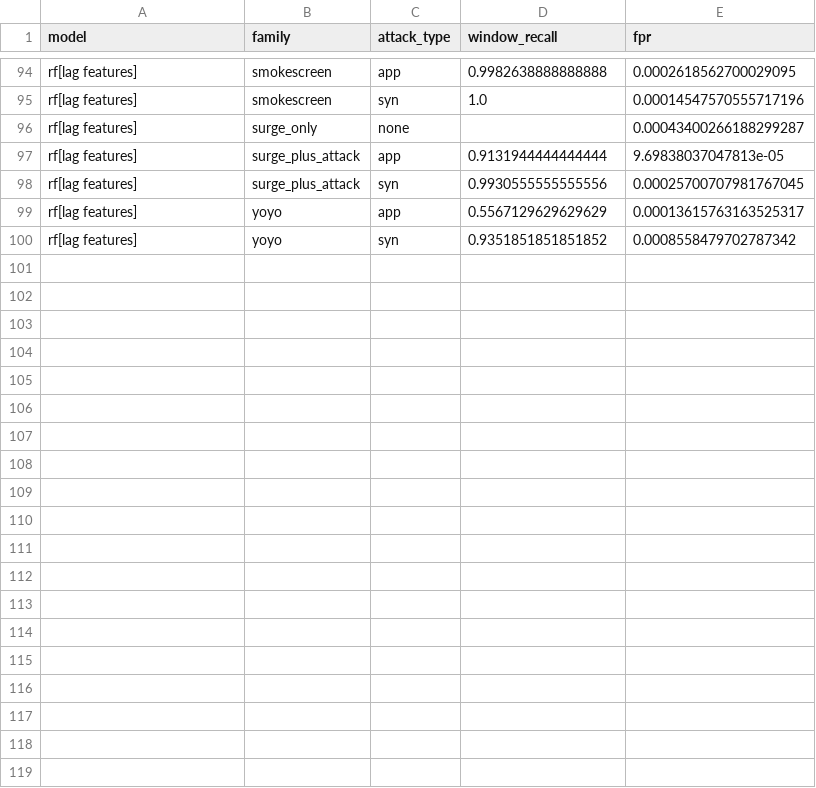
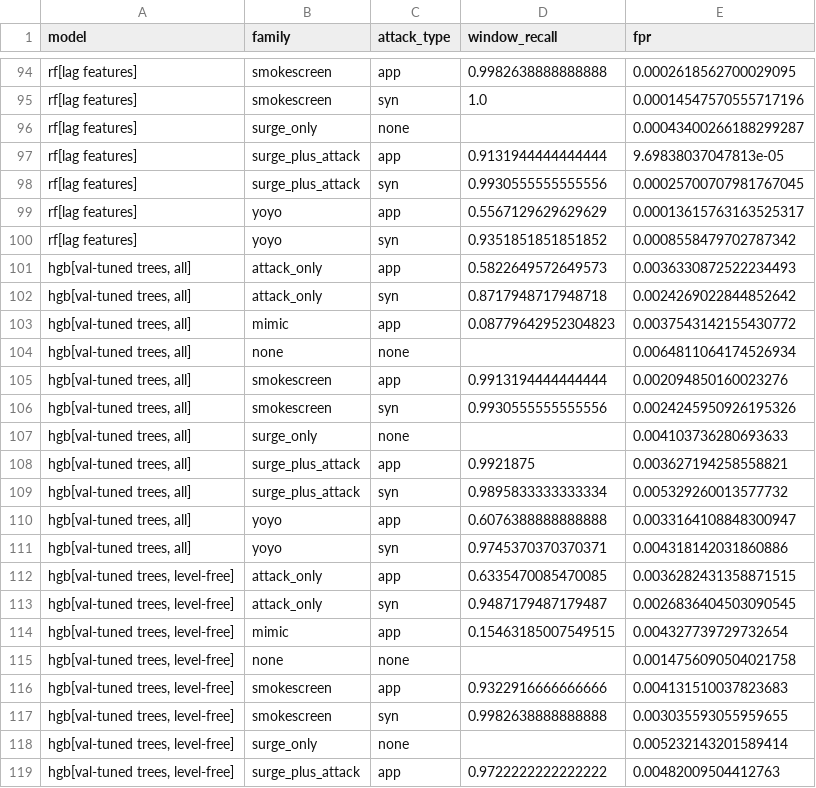
Before and after one commit to amulyaannem/Counterfactual-Attack-Aware-Autoscaling-Using-Multivariate-Temporal-Forecasting, a CSV file: results/phase7/detection_by_family_test.csv, drawn as a sheet; only a part is shown, gaps mark what is left out; the diff covers the shown part only; the diff names each change by its address in the sheet, - before the commit and + after, or states it on an @@ line.

Commit message:
Phase 8: temporal models (TCN, LSTM) vs Phase 7 baselines; figures
- src/models/12_temporal.py: causal dilated TCN and LSTM on 7 level-free
  channels, same protocol as Phase 7 (fit TR2, checkpoint/threshold TR1,
  report TR3), 2 seeds each. Results in results/phase8/.
- Gate not passed: neither model beats RF on app-layer or yo-yo floods
  (best TCN AP 0.30/0.31 vs RF 0.67/0.59); RF stays the Phase 9 detector.
- src/models/common.py: shared loading, features and metrics for Phase 7+.
- 10_baselines.py: float32 features, HGB with time-blocked tree selection,
  level-free RF/HGB variants; results/phase7 regenerated.
- src/viz/11_figures.py and results/figures/: architecture and result figures.
- DECISIONS.md: section 18 and section 17 addendum.

```diff
--- a/results/phase7/detection_by_family_test.csv
+++ b/results/phase7/detection_by_family_test.csv
+row 101: hgb[val-tuned trees, all] | attack_only | app | 0.5822649572649573 | 0.0036330872522234493
+row 102: hgb[val-tuned trees, all] | attack_only | syn | 0.8717948717948718 | 0.0024269022844852642
+row 103: hgb[val-tuned trees, all] | mimic | app | 0.08779642952304823 | 0.0037543142155430772
+row 104: hgb[val-tuned trees, all] | none | none |  | 0.0064811064174526934
+row 105: hgb[val-tuned trees, all] | smokescreen | app | 0.9913194444444444 | 0.002094850160023276
+row 106: hgb[val-tuned trees, all] | smokescreen | syn | 0.9930555555555556 | 0.0024245950926195326
+row 107: hgb[val-tuned trees, all] | surge_only | none |  | 0.004103736280693633
+row 108: hgb[val-tuned trees, all] | surge_plus_attack | app | 0.9921875 | 0.003627194258558821
+row 109: hgb[val-tuned trees, all] | surge_plus_attack | syn | 0.9895833333333334 | 0.005329260013577732
+row 110: hgb[val-tuned trees, all] | yoyo | app | 0.6076388888888888 | 0.0033164108848300947
+row 111: hgb[val-tuned trees, all] | yoyo | syn | 0.9745370370370371 | 0.004318142031860886
+row 112: hgb[val-tuned trees, level-free] | attack_only | app | 0.6335470085470085 | 0.0036282431358871515
+row 113: hgb[val-tuned trees, level-free] | attack_only | syn | 0.9487179487179487 | 0.0026836404503090545
+row 114: hgb[val-tuned trees, level-free] | mimic | app | 0.15463185007549515 | 0.004327739729732654
+row 115: hgb[val-tuned trees, level-free] | none | none |  | 0.0014756090504021758
+row 116: hgb[val-tuned trees, level-free] | smokescreen | app | 0.9322916666666666 | 0.004131510037823683
+row 117: hgb[val-tuned trees, level-free] | smokescreen | syn | 0.9982638888888888 | 0.003035593055959655
+row 118: hgb[val-tuned trees, level-free] | surge_only | none |  | 0.005232143201589414
+row 119: hgb[val-tuned trees, level-free] | surge_plus_attack | app | 0.9722222222222222 | 0.00482009504412763
```
Also changed, not shown: 14 added rows and 20 edited cells elsewhere in this file, results/phase7/detection_test.csv, results/phase7/forecast_test.csv, 19 other files.
